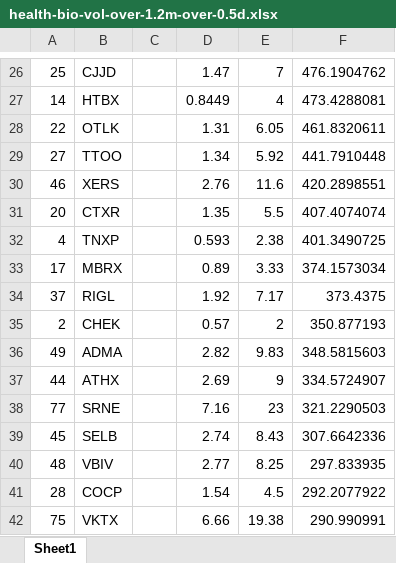
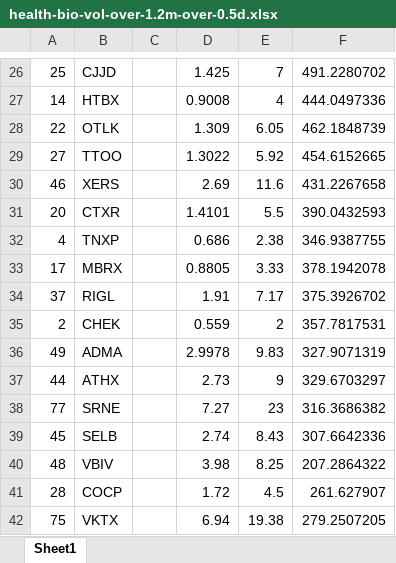
Before and after one commit to bwahn/stock, an Excel workbook: health-bio-vol-over-1.2m-over-0.5d.xlsx, sheet Sheet1, drawn as a sheet; only a part is shown, gaps mark what is left out; values as stored, in another font and other column widths than the file's, no borders; the diff covers the shown part only; the diff names each change by its address in the sheet, - before the commit and + after, or states it on an @@ line.

```diff
--- a/health-bio-vol-over-1.2m-over-0.5d.xlsx (sheet Sheet1)
+++ b/health-bio-vol-over-1.2m-over-0.5d.xlsx (sheet Sheet1)
-D26: 1.47
+D26: 1.425
-F26: 476.1904762
+F26: 491.2280702
-D27: 0.8449
+D27: 0.9008
-F27: 473.4288081
+F27: 444.0497336
-D28: 1.31
+D28: 1.309
-F28: 461.8320611
+F28: 462.1848739
-D29: 1.34
+D29: 1.3022
-F29: 441.7910448
+F29: 454.6152665
-D30: 2.76
+D30: 2.69
-F30: 420.2898551
+F30: 431.2267658
-D31: 1.35
+D31: 1.4101
-F31: 407.4074074
+F31: 390.0432593
-D32: 0.593
+D32: 0.686
-F32: 401.3490725
+F32: 346.9387755
-D33: 0.89
+D33: 0.8805
-F33: 374.1573034
+F33: 378.1942078
-D34: 1.92
+D34: 1.91
-F34: 373.4375
+F34: 375.3926702
-D35: 0.57
+D35: 0.559
-F35: 350.877193
+F35: 357.7817531
-D36: 2.82
+D36: 2.9978
-F36: 348.5815603
+F36: 327.9071319
-D37: 2.69
+D37: 2.73
-F37: 334.5724907
+F37: 329.6703297
-D38: 7.16
+D38: 7.27
-F38: 321.2290503
+F38: 316.3686382
-D40: 2.77
+D40: 3.98
-F40: 297.833935
+F40: 207.2864322
-D41: 1.54
+D41: 1.72
-F41: 292.2077922
+F41: 261.627907
-D42: 6.66
+D42: 6.94
-F42: 290.990991
+F42: 279.2507205
```
Also changed, not shown: 147 edited cells elsewhere in this sheet, 1 other file.
